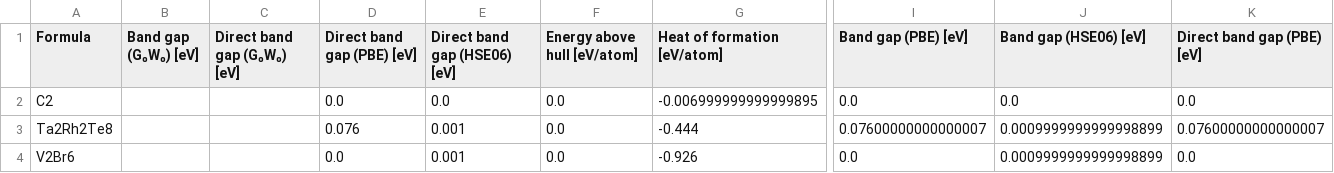
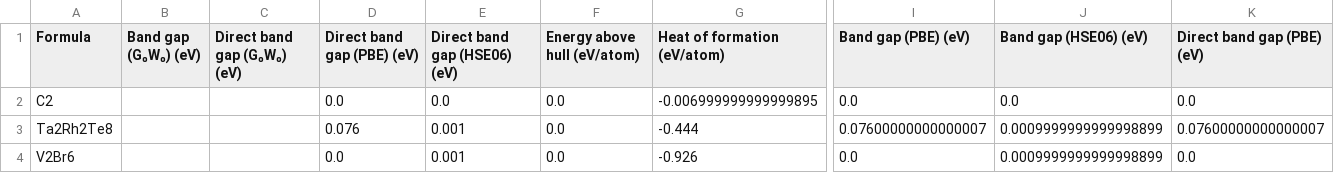
Before and after one commit to adhvayjagadeesh/DFT---Machine-Learning, a CSV file: src/data/Final_rect_materials_filled_in_correctly.csv, drawn as a sheet; only a part is shown, gaps mark what is left out; the diff covers the shown part only; the diff names each change by its address in the sheet, - before the commit and + after, or states it on an @@ line.

```diff
--- a/src/data/Final_rect_materials_filled_in_correctly.csv
+++ b/src/data/Final_rect_materials_filled_in_correctly.csv
-B1: Band gap (G₀W₀) [eV]
+B1: Band gap (G₀W₀) (eV)
-C1: Direct band gap (G₀W₀) [eV]
+C1: Direct band gap (G₀W₀) (eV)
-D1: Direct band gap (PBE) [eV]
+D1: Direct band gap (PBE) (eV)
-E1: Direct band gap (HSE06) [eV]
+E1: Direct band gap (HSE06) (eV)
-F1: Energy above hull [eV/atom]
+F1: Energy above hull (eV/atom)
-G1: Heat of formation [eV/atom]
+G1: Heat of formation (eV/atom)
-I1: Band gap (PBE) [eV]
+I1: Band gap (PBE) (eV)
-J1: Band gap (HSE06) [eV]
+J1: Band gap (HSE06) (eV)
-K1: Direct band gap (PBE) [eV]
+K1: Direct band gap (PBE) (eV)
```
Also changed, not shown: 8 edited cells elsewhere in this file, 11 other files.
